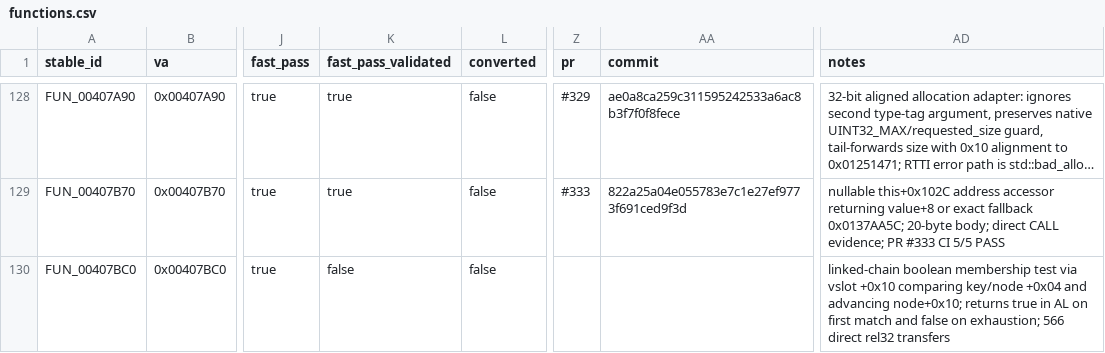
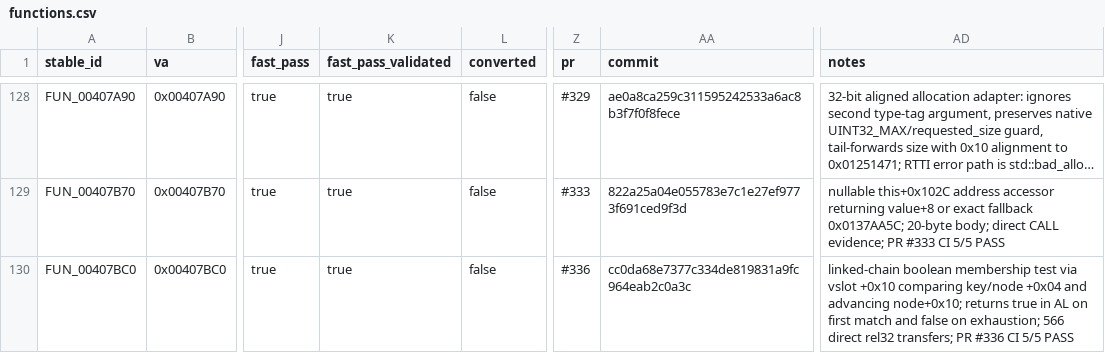
Before and after one commit to Putxo/BioHazard-V-Resurrection, a CSV file: database/functions.csv, drawn as a sheet; only a part is shown, gaps mark what is left out; long unchanged cells end in …; the diff names each change by its address in the sheet, - before the commit and + after, or states it on an @@ line.

Commit message:
Promote FUN_00407BC0 to FAST_PASS_VALIDATED

```diff
--- a/database/functions.csv
+++ b/database/functions.csv
-K130 (fast_pass_validated): false
+K130 (fast_pass_validated): true
-Z130 (pr): (empty)
+Z130 (pr): #336
-AA130 (commit): (empty)
+AA130 (commit): cc0da68e7377c334de819831a9fc964eab2c0a3c
-AD130 (notes): …direct rel32 transfers
+AD130 (notes): …direct rel32 transfers; PR #336 CI 5/5 PASS
```
